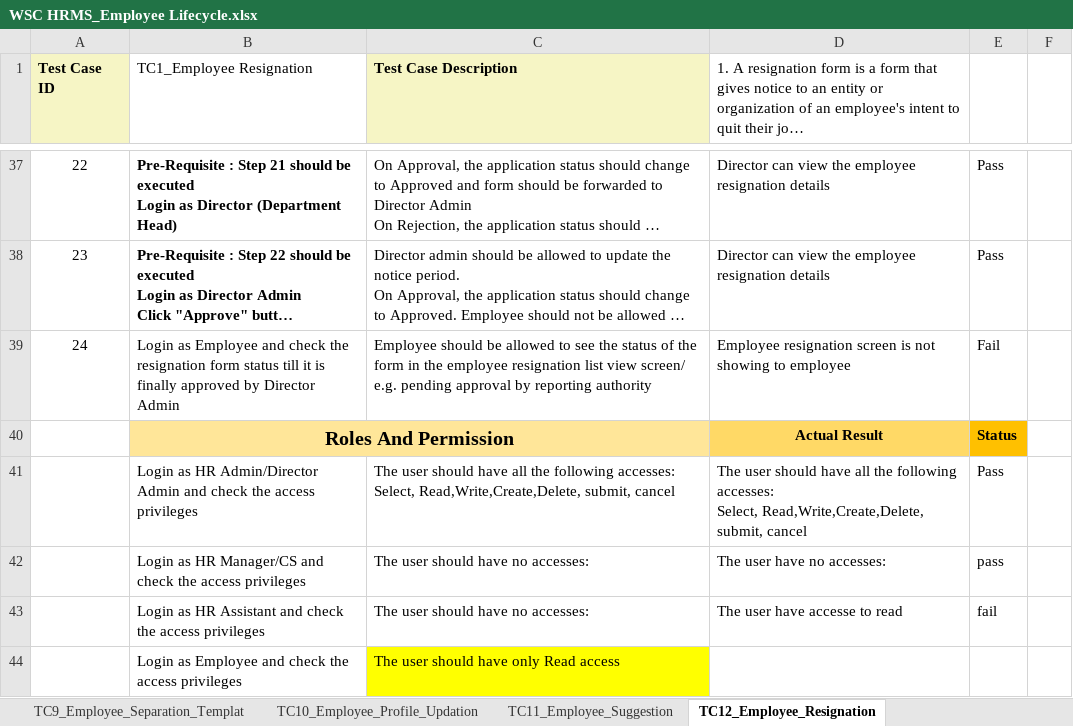
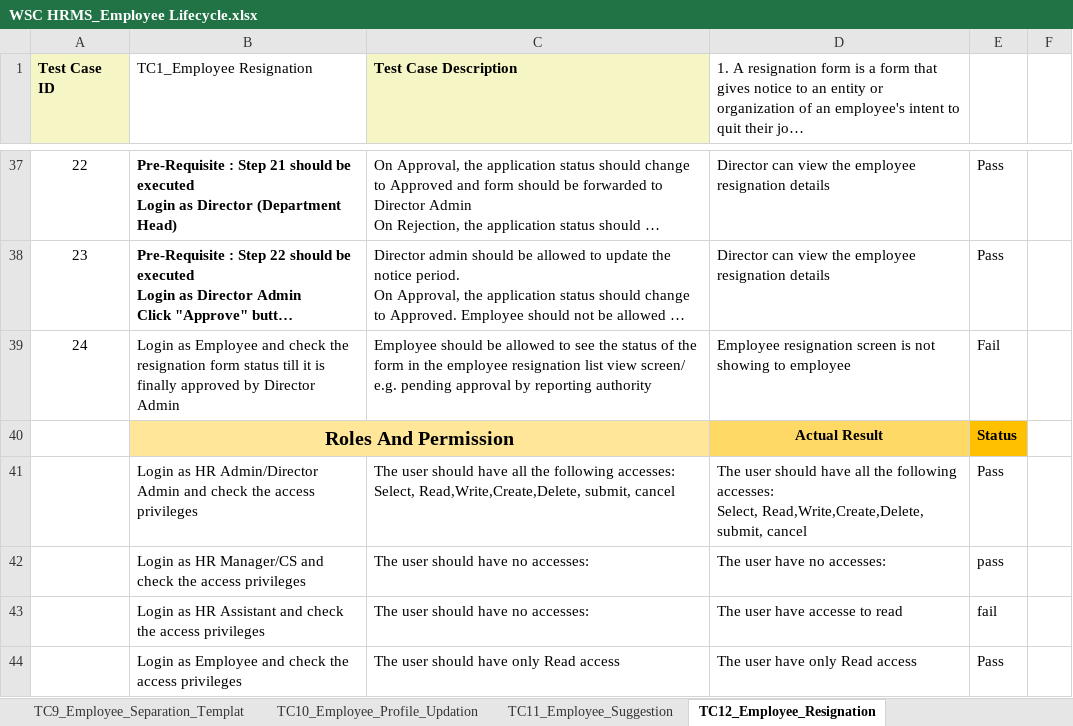
Before and after one commit to subhodeepGit/SOUL-Documents, an Excel workbook: WSC/Test Report/HRMS/WSC HRMS_Employee Lifecycle.xlsx, sheet TC12_Employee_Resignation, drawn as a sheet; only a part is shown, gaps mark what is left out; long unchanged cells end in …; values as stored, in another font and other column widths than the file's, no borders; the diff names each change by its address in the sheet, - before the commit and + after, or states it on an @@ line.

```diff
--- a/WSC/Test Report/HRMS/WSC HRMS_Employee Lifecycle.xlsx (sheet TC12_Employee_Resignation)
+++ b/WSC/Test Report/HRMS/WSC HRMS_Employee Lifecycle.xlsx (sheet TC12_Employee_Resignation)
-C44 fill: #FFFF00
+C44 fill: none
-D44: (empty)
+D44: The user have only Read access
-E44: (empty)
+E44: Pass
```
Also changed, not shown: sheet TC6_Employee_Grievance, sheet TC5_Grievance_Type, sheet TC15_Suggestion Committee, sheet TC13_Employee_Re-engagement, sheet TC10_Employee_Profile_Updation.
